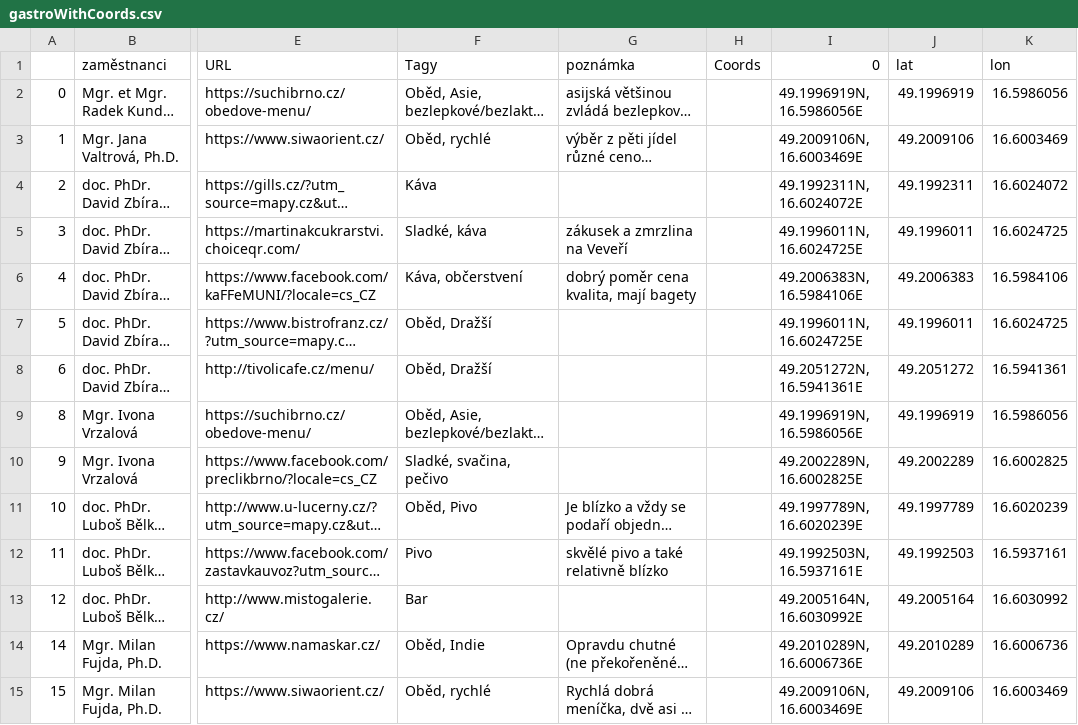
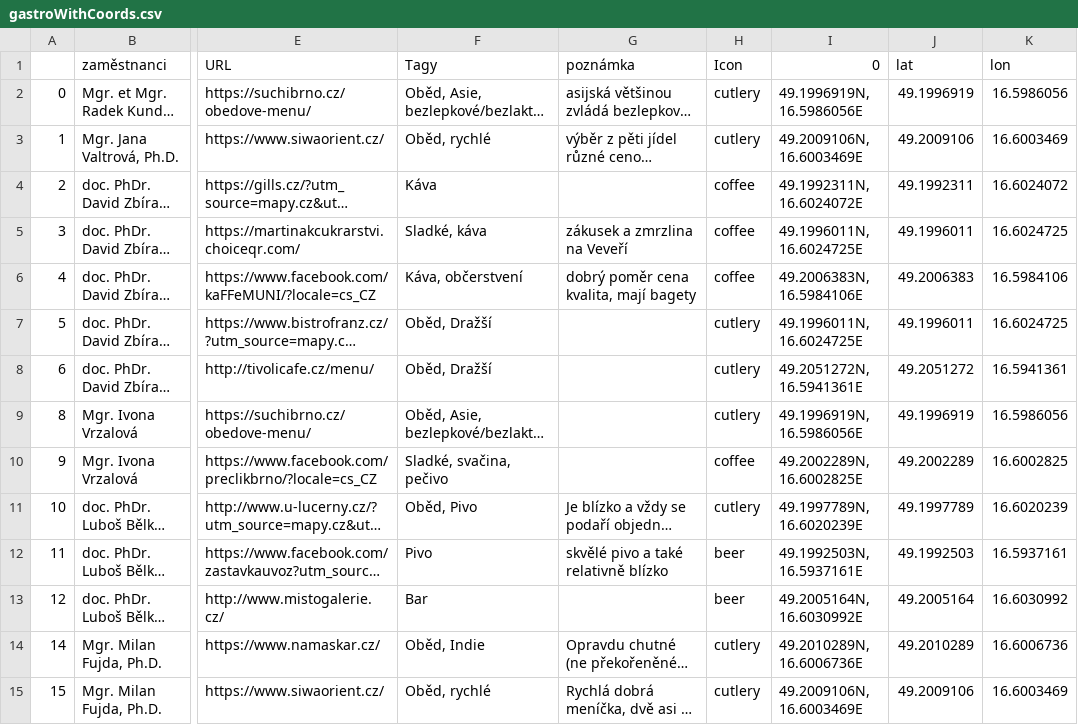
Before and after one commit to tomaham/adaptak, a CSV file: gastroWithCoords.csv, drawn as a sheet; only a part is shown, gaps mark what is left out; long unchanged cells end in …; the diff covers the shown part only; the diff names each change by its address in the sheet, - before the commit and + after, or states it on an @@ line.

```diff
--- a/gastroWithCoords.csv
+++ b/gastroWithCoords.csv
-H1: Coords
+H1: Icon
-H2:H3 (Icon): (empty)
+H2:H3 (Icon): cutlery
-H4:H6 (Icon): (empty)
+H4:H6 (Icon): coffee
-H7:H9 (Icon): (empty)
+H7:H9 (Icon): cutlery
-H10 (Icon): (empty)
+H10 (Icon): coffee
-H11 (Icon): (empty)
+H11 (Icon): cutlery
-H12:H13 (Icon): (empty)
+H12:H13 (Icon): beer
-H14:H15 (Icon): (empty)
+H14:H15 (Icon): cutlery
```
Also changed, not shown: 30 edited cells elsewhere in this file, 1 other file.
